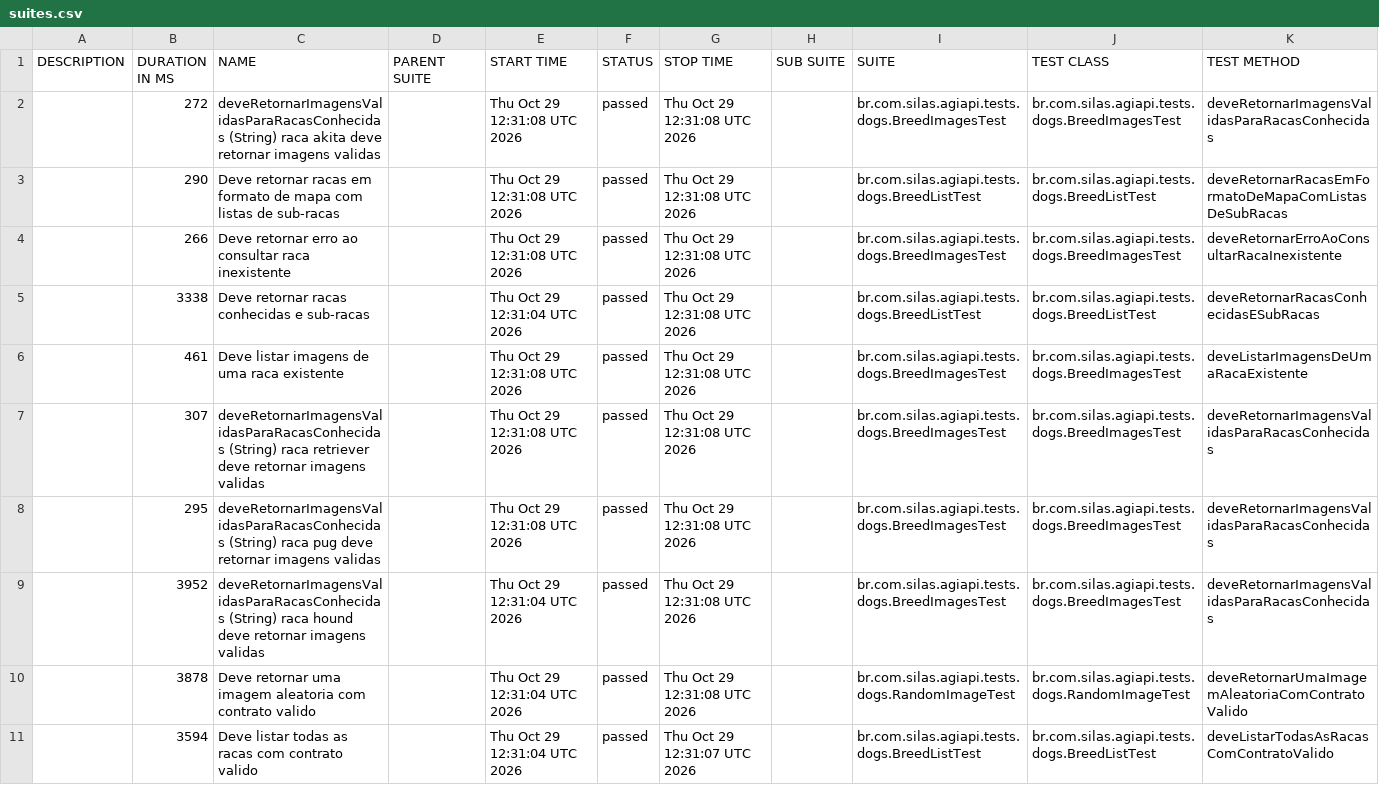
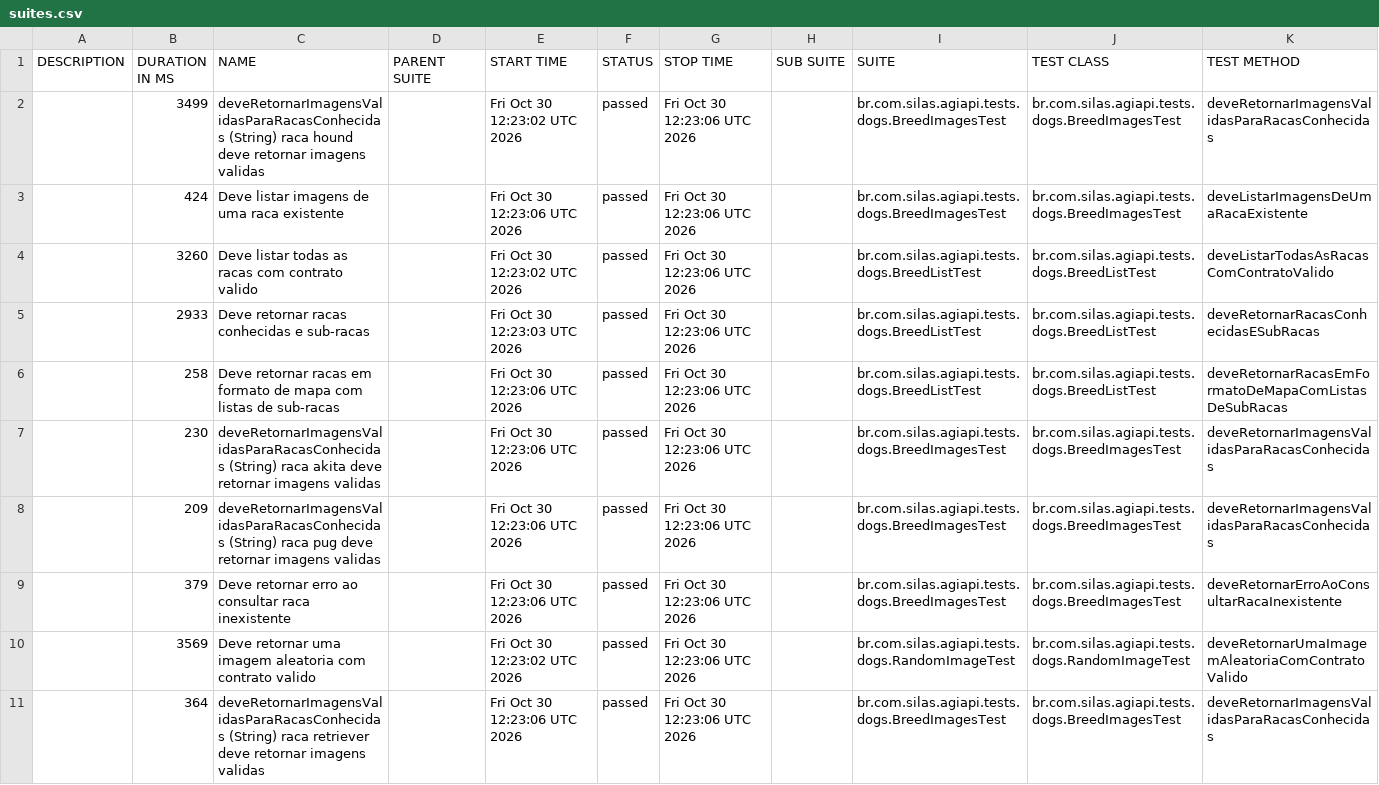
Before and after one commit to silasmarques/agi-api, a CSV file: data/suites.csv, drawn as a sheet; removed rows and columns are numbered as before the commit, all else as after; the diff names each change by its address in the sheet, - before the commit and + after, or states it on an @@ line.

```diff
--- a/data/suites.csv
+++ b/data/suites.csv
-B2 (DURATION IN MS): 272
+B2 (DURATION IN MS): 3499
-C2 (NAME): …(String) raca akita deve retornar…
+C2 (NAME): …(String) raca hound deve retornar…
-E2 (START TIME): Thu Oct 29 12:31:08 UTC 2026
+E2 (START TIME): Fri Oct 30 12:23:02 UTC 2026
-G2 (STOP TIME): Thu Oct 29 12:31:08 UTC 2026
+G2 (STOP TIME): Fri Oct 30 12:23:06 UTC 2026
-row 3:  | 290 | Deve retornar racas em formato de mapa com listas de sub-racas |  | Thu Oct 29 12:31:08 UTC 2026 | passed | Thu Oct 29 12:31:08 UTC 2026 |  | br.com.silas.agiapi.tests.dogs.BreedListTest | br.com.silas.agiapi.tests.dogs.BreedListTest | deveRetornarRacasEmFormatoDeMapaComListasDeSubRacas
-B3 (DURATION IN MS): 266
+B3 (DURATION IN MS): 424
-C3 (NAME): Deve retornar erro ao consultar raca inexistente
+C3 (NAME): Deve listar imagens de uma raca existente
-E3 (START TIME): Thu Oct 29 12:31:08 UTC 2026
+E3 (START TIME): Fri Oct 30 12:23:06 UTC 2026
-G3 (STOP TIME): Thu Oct 29 12:31:08 UTC 2026
+G3 (STOP TIME): Fri Oct 30 12:23:06 UTC 2026
-K3 (TEST METHOD): deveRetornarErroAoConsultarRacaInexistente
+K3 (TEST METHOD): deveListarImagensDeUmaRacaExistente
+row 4:  | 3260 | Deve listar todas as racas com contrato valido |  | Fri Oct 30 12:23:02 UTC 2026 | passed | Fri Oct 30 12:23:06 UTC 2026 |  | br.com.silas.agiapi.tests.dogs.BreedListTest | br.com.silas.agiapi.tests.dogs.BreedListTest | deveListarTodasAsRacasComContratoValido
-B5 (DURATION IN MS): 3338
+B5 (DURATION IN MS): 2933
-E5 (START TIME): Thu Oct 29 12:31:04 UTC 2026
+E5 (START TIME): Fri Oct 30 12:23:03 UTC 2026
-G5 (STOP TIME): Thu Oct 29 12:31:08 UTC 2026
+G5 (STOP TIME): Fri Oct 30 12:23:06 UTC 2026
-row 6:  | 461 | Deve listar imagens de uma raca existente |  | Thu Oct 29 12:31:08 UTC 2026 | passed | Thu Oct 29 12:31:08 UTC 2026 |  | br.com.silas.agiapi.tests.dogs.BreedImagesTest | br.com.silas.agiapi.tests.dogs.BreedImagesTest | deveListarImagensDeUmaRacaExistente
+row 6:  | 258 | Deve retornar racas em formato de mapa com listas de sub-racas |  | Fri Oct 30 12:23:06 UTC 2026 | passed | Fri Oct 30 12:23:06 UTC 2026 |  | br.com.silas.agiapi.tests.dogs.BreedListTest | br.com.silas.agiapi.tests.dogs.BreedListTest | deveRetornarRacasEmFormatoDeMapaComListasDeSubRacas
-B7 (DURATION IN MS): 307
+B7 (DURATION IN MS): 230
-C7 (NAME): …(String) raca retriever deve retornar…
+C7 (NAME): …(String) raca akita deve retornar…
-E7:E8 (START TIME): Thu Oct 29 12:31:08 UTC 2026
+E7:E8 (START TIME): Fri Oct 30 12:23:06 UTC 2026
-G7:G10 (STOP TIME): Thu Oct 29 12:31:08 UTC 2026
+G7:G10 (STOP TIME): Fri Oct 30 12:23:06 UTC 2026
-B8 (DURATION IN MS): 295
+B8 (DURATION IN MS): 209
-B9 (DURATION IN MS): 3952
+B9 (DURATION IN MS): 379
-C9 (NAME): deveRetornarImagensValidasParaRacasConhecidas (String) raca hound deve retornar imagens validas
+C9 (NAME): Deve retornar erro ao consultar raca inexistente
-E9 (START TIME): Thu Oct 29 12:31:04 UTC 2026
+E9 (START TIME): Fri Oct 30 12:23:06 UTC 2026
-K9 (TEST METHOD): deveRetornarImagensValidasParaRacasConhecidas
+K9 (TEST METHOD): deveRetornarErroAoConsultarRacaInexistente
-B10 (DURATION IN MS): 3878
+B10 (DURATION IN MS): 3569
-E10 (START TIME): Thu Oct 29 12:31:04 UTC 2026
+E10 (START TIME): Fri Oct 30 12:23:02 UTC 2026
-row 11:  | 3594 | Deve listar todas as racas com contrato valido |  | Thu Oct 29 12:31:04 UTC 2026 | passed | Thu Oct 29 12:31:07 UTC 2026 |  | br.com.silas.agiapi.tests.dogs.BreedListTest | br.com.silas.agiapi.tests.dogs.BreedListTest | deveListarTodasAsRacasComContratoValido
+row 11:  | 364 | deveRetornarImagensValidasParaRacasConhecidas (String) raca retriever deve retornar imagens validas |  | Fri Oct 30 12:23:06 UTC 2026 | passed | Fri Oct 30 12:23:06 UTC 2026 |  | br.com.silas.agiapi.tests.dogs.BreedImagesTest | br.com.silas.agiapi.tests.dogs.BreedImagesTest | deveRetornarImagensValidasParaRacasConhecidas
```
Also changed, not shown: 54 other files.
